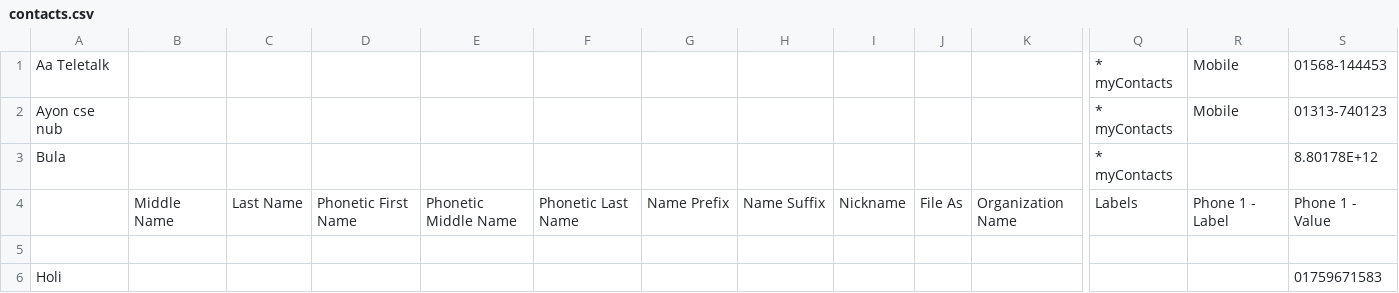
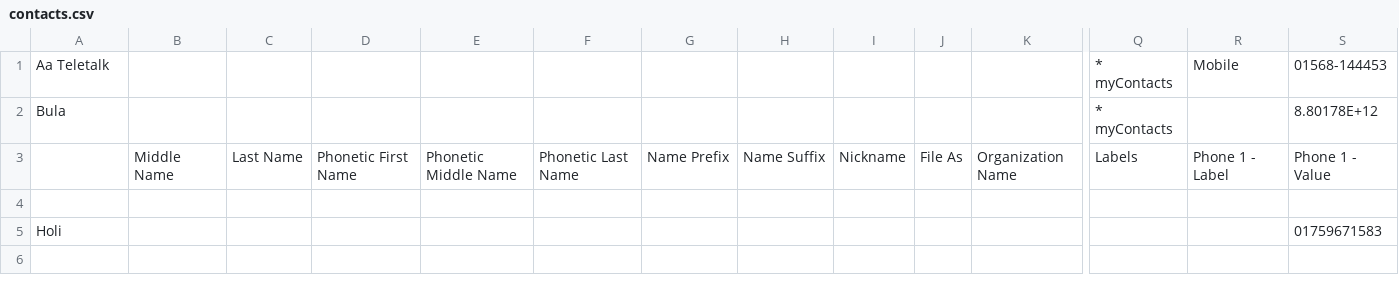
Before and after one commit to Tanjilaholy/Ai-voice-assistant, a CSV file: contacts.csv, drawn as a sheet; only a part is shown, gaps mark what is left out; rows hold the shown columns only; the diff names each change by its address in the sheet, - before the commit and + after, or states it on an @@ line.

Commit message:
Update contacts.csv

```diff
--- a/contacts.csv
+++ b/contacts.csv
-row 2: Ayon cse nub |  |  |  |  |  |  |  |  |  |  | * myContacts | Mobile | 01313-740123
```
